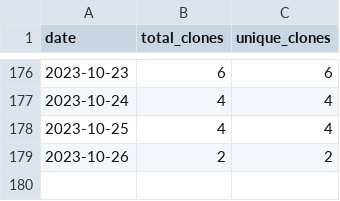
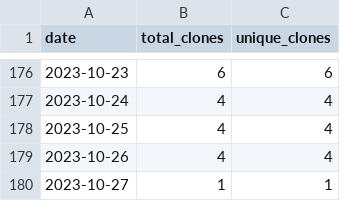
Before and after one commit to merrymitch/COMP5120, a CSV file: .traffic/clones.csv, drawn as a sheet; only a part is shown, gaps mark what is left out.

Commit message:
Updating repository traffic

```diff
--- a/.traffic/clones.csv
+++ b/.traffic/clones.csv
@@ -178,2 +178,3 @@ date,total_clones,unique_clones
 2023-10-25,4,4
-2023-10-26,2,2
+2023-10-26,4,4
+2023-10-27,1,1
```
Also changed, not shown: .traffic/views.csv, 3 other files.
